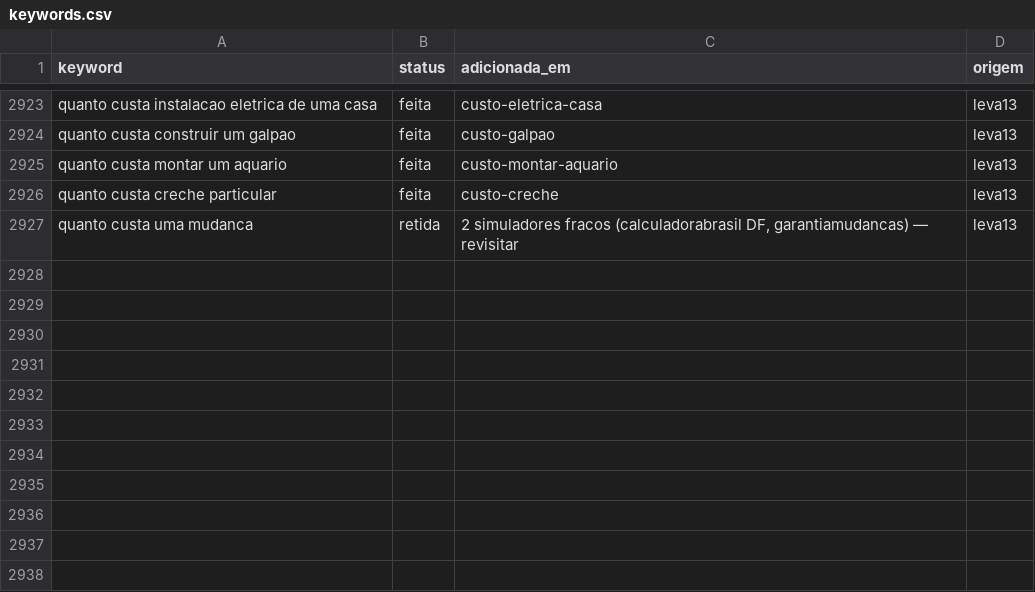
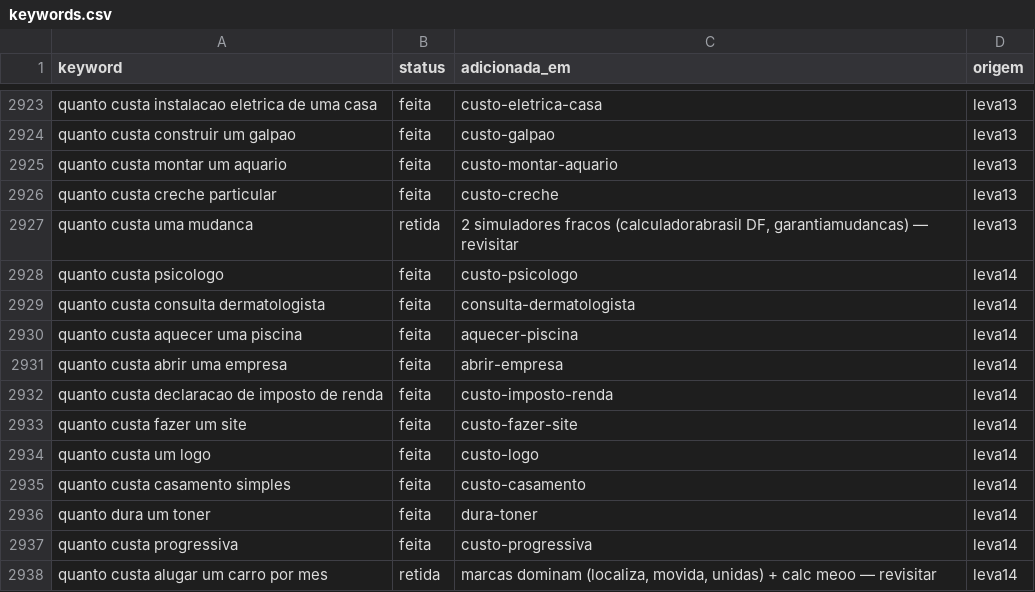
Before and after one commit to Hashino/ferramentas, a CSV file: backlog/keywords.csv, drawn as a sheet; only a part is shown, gaps mark what is left out.

Commit message:
tool: custo-psicologo, consulta-dermatologista, aquecer-piscina, abrir-empresa, custo-imposto-renda, custo-fazer-site, custo-logo, custo-casamento, dura-toner, custo-progressiva (leva 14)

```diff
--- a/backlog/keywords.csv
+++ b/backlog/keywords.csv
@@ -2927 +2927,12 @@ quanto custa creche particular,feita,custo-creche,leva13
 quanto custa uma mudanca,retida,"2 simuladores fracos (calculadorabrasil DF, garantiamudancas) — revisitar",leva13
+quanto custa psicologo,feita,custo-psicologo,leva14
+quanto custa consulta dermatologista,feita,consulta-dermatologista,leva14
+quanto custa aquecer uma piscina,feita,aquecer-piscina,leva14
+quanto custa abrir uma empresa,feita,abrir-empresa,leva14
+quanto custa declaracao de imposto de renda,feita,custo-imposto-renda,leva14
+quanto custa fazer um site,feita,custo-fazer-site,leva14
+quanto custa um logo,feita,custo-logo,leva14
+quanto custa casamento simples,feita,custo-casamento,leva14
+quanto dura um toner,feita,dura-toner,leva14
+quanto custa progressiva,feita,custo-progressiva,leva14
+quanto custa alugar um carro por mes,retida,"marcas dominam (localiza, movida, unidas) + calc meoo — revisitar",leva14
```
Also changed, not shown: 14 other files.
